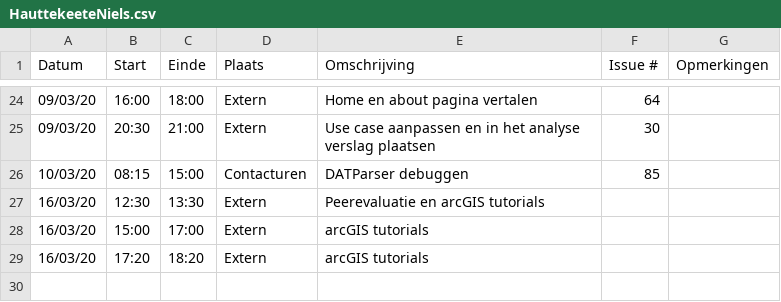
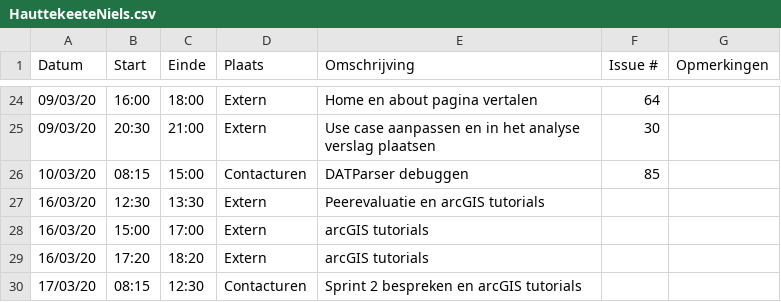
Before and after one commit to philipkukoba/Bachelors-Dissertation-DroneWebApp, a CSV file: logboeken/HauttekeeteNiels.csv, drawn as a sheet; only a part is shown, gaps mark what is left out; the diff names each change by its address in the sheet, - before the commit and + after, or states it on an @@ line.

Commit message:
Update HauttekeeteNiels.csv

```diff
--- a/logboeken/HauttekeeteNiels.csv
+++ b/logboeken/HauttekeeteNiels.csv
+row 30: 17/03/20 | 08:15 | 12:30 | Contacturen | Sprint 2 bespreken en arcGIS tutorials
```
